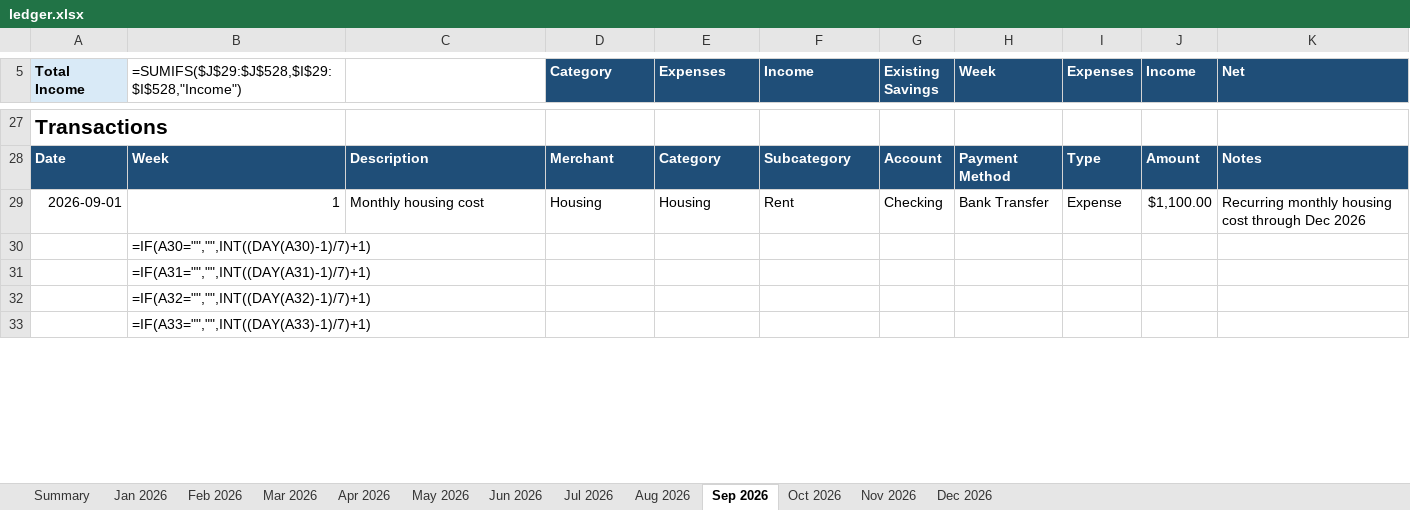
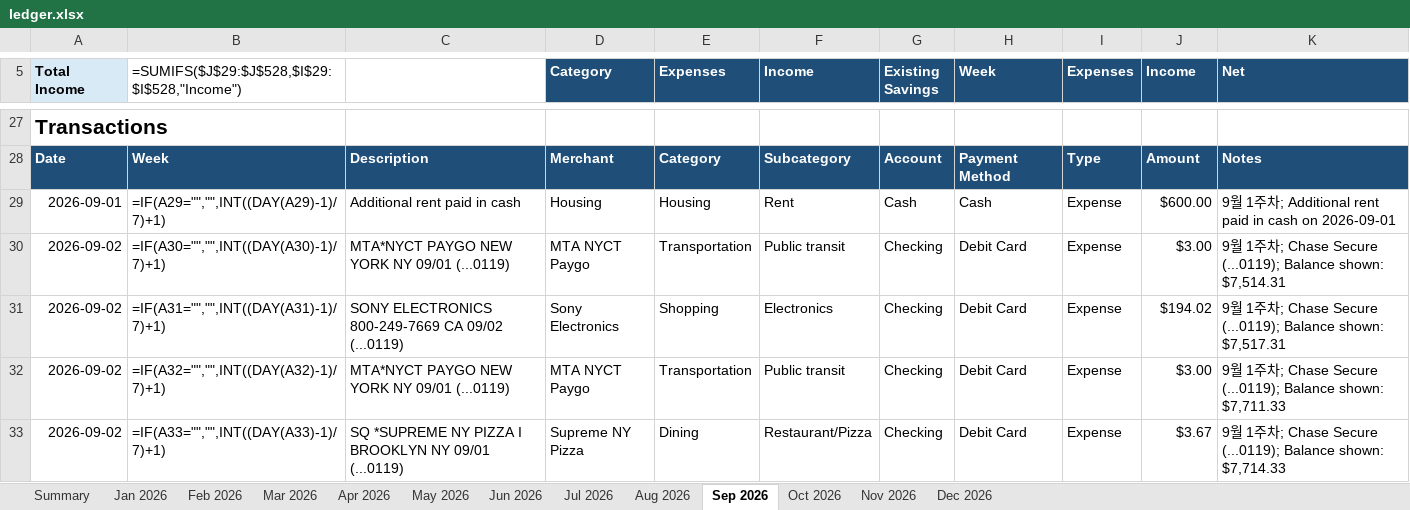
Before and after one commit to yw-ray/yw-ray.github.io, an Excel workbook: assets/ledger/ledger.xlsx, sheet Sep 2026, drawn as a sheet; only a part is shown, gaps mark what is left out; values as stored, in another font and other column widths than the file's, no borders; formulas without a stored value are shown as written; removed rows and columns are numbered as before the commit, all else as after; the diff covers the shown part only; the diff names each change by its address in the sheet, - before the commit and + after, or states it on an @@ line.

Commit message:
Update September ledger entries

```diff
--- a/assets/ledger/ledger.xlsx (sheet Sep 2026)
+++ b/assets/ledger/ledger.xlsx (sheet Sep 2026)
-row 29: 2026-09-01 | 1 | Monthly housing cost | Housing | Housing | Rent | Checking | Bank Transfer | Expense | $1,100.00 | Recurring monthly housing cost through Dec 2026
+row 29: 2026-09-01 | =IF(A29="","",INT((DAY(A29)-1)/7)+1) | Additional rent paid in cash | Housing | Housing | Rent | Cash | Cash | Expense | $600.00 | 9월 1주차; Additional rent paid in cash on 2026-09-01
-A30:A33 (Total Income): (empty)
+A30:A33 (Total Income): 2026-09-02
-C30: (empty)
+C30: MTA*NYCT PAYGO NEW YORK NY 09/01 (...0119)
-D30 (Category): (empty)
+D30 (Category): MTA NYCT Paygo
-E30 (Expenses): (empty)
+E30 (Expenses): Transportation
-F30 (Income): (empty)
+F30 (Income): Public transit
-G30:G33 (Existing Savings): (empty)
+G30:G33 (Existing Savings): Checking
-H30:H33 (Week): (empty)
+H30:H33 (Week): Debit Card
-I30:I33 (Expenses): (empty)
+I30:I33 (Expenses): Expense
-J30 (Income): (empty)
+J30 (Income): $3.00
-K30 (Net): (empty)
+K30 (Net): 9월 1주차; Chase Secure (...0119); Balance shown: $7,514.31
-C31: (empty)
+C31: SONY ELECTRONICS 800-249-7669 CA 09/02 (...0119)
-D31 (Category): (empty)
+D31 (Category): Sony Electronics
-E31 (Expenses): (empty)
+E31 (Expenses): Shopping
-F31 (Income): (empty)
+F31 (Income): Electronics
-J31 (Income): (empty)
+J31 (Income): $194.02
-K31 (Net): (empty)
+K31 (Net): 9월 1주차; Chase Secure (...0119); Balance shown: $7,517.31
-C32: (empty)
+C32: MTA*NYCT PAYGO NEW YORK NY 09/01 (...0119)
-D32 (Category): (empty)
+D32 (Category): MTA NYCT Paygo
-E32 (Expenses): (empty)
+E32 (Expenses): Transportation
-F32 (Income): (empty)
+F32 (Income): Public transit
-J32 (Income): (empty)
+J32 (Income): $3.00
-K32 (Net): (empty)
+K32 (Net): 9월 1주차; Chase Secure (...0119); Balance shown: $7,711.33
-C33: (empty)
+C33: SQ *SUPREME NY PIZZA I BROOKLYN NY 09/01 (...0119)
-D33 (Category): (empty)
+D33 (Category): Supreme NY Pizza
-E33 (Expenses): (empty)
+E33 (Expenses): Dining
-F33 (Income): (empty)
+F33 (Income): Restaurant/Pizza
-J33 (Income): (empty)
+J33 (Income): $3.67
-K33 (Net): (empty)
+K33 (Net): 9월 1주차; Chase Secure (...0119); Balance shown: $7,714.33
```
Also changed, not shown: 80 edited cells elsewhere in this sheet.
